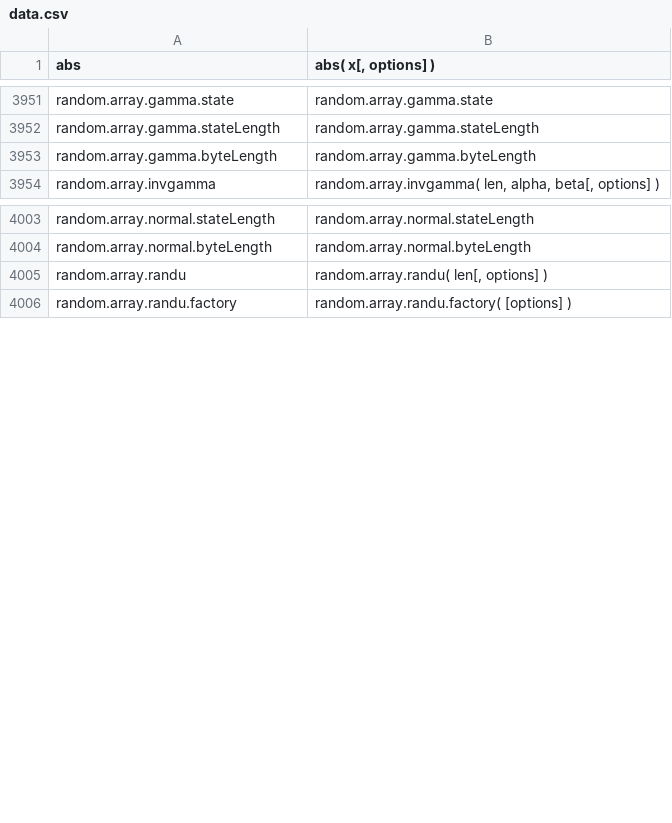
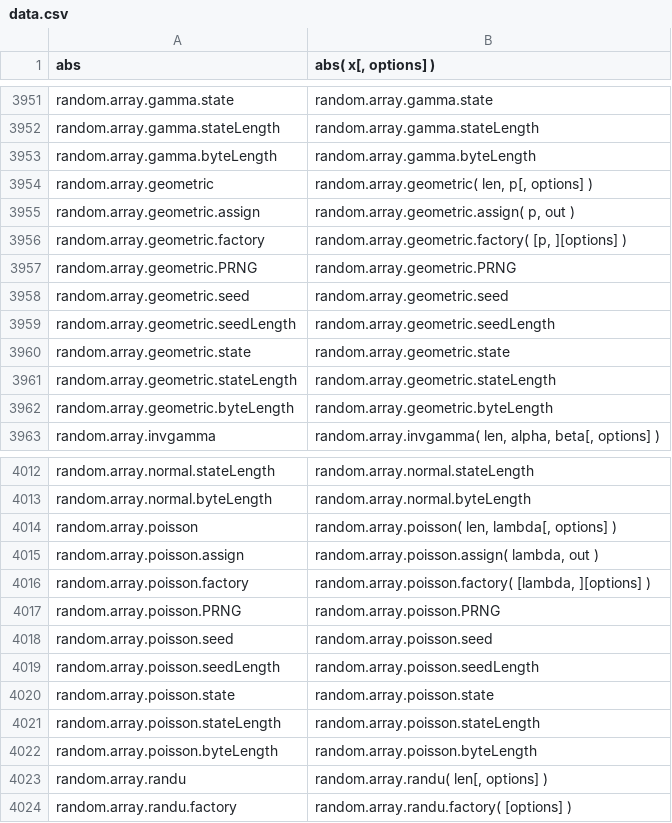
Before and after one commit to stdlib-js/repl, a CSV file: signature/data/data.csv, drawn as a sheet; only a part is shown, gaps mark what is left out.

```diff
--- a/signature/data/data.csv
+++ b/signature/data/data.csv
@@ -3953,2 +3953,11 @@ random.array.gamma.stateLength,"random.array.gamma.stateLength"
 random.array.gamma.byteLength,"random.array.gamma.byteLength"
+random.array.geometric,"random.array.geometric( len, p[, options] )"
+random.array.geometric.assign,"random.array.geometric.assign( p, out )"
+random.array.geometric.factory,"random.array.geometric.factory( [p, ][options] )"
+random.array.geometric.PRNG,"random.array.geometric.PRNG"
+random.array.geometric.seed,"random.array.geometric.seed"
+random.array.geometric.seedLength,"random.array.geometric.seedLength"
+random.array.geometric.state,"random.array.geometric.state"
+random.array.geometric.stateLength,"random.array.geometric.stateLength"
+random.array.geometric.byteLength,"random.array.geometric.byteLength"
 random.array.invgamma,"random.array.invgamma( len, alpha, beta[, options] )"
@@ -4004,2 +4013,11 @@ random.array.normal.stateLength,"random.array.normal.stateLength"
 random.array.normal.byteLength,"random.array.normal.byteLength"
+random.array.poisson,"random.array.poisson( len, lambda[, options] )"
+random.array.poisson.assign,"random.array.poisson.assign( lambda, out )"
+random.array.poisson.factory,"random.array.poisson.factory( [lambda, ][options] )"
+random.array.poisson.PRNG,"random.array.poisson.PRNG"
+random.array.poisson.seed,"random.array.poisson.seed"
+random.array.poisson.seedLength,"random.array.poisson.seedLength"
+random.array.poisson.state,"random.array.poisson.state"
+random.array.poisson.stateLength,"random.array.poisson.stateLength"
+random.array.poisson.byteLength,"random.array.poisson.byteLength"
 random.array.randu,"random.array.randu( len[, options] )"
```
Also changed, not shown: info/data/data.csv, typed-signature/data/data.csv, 7 other files.
